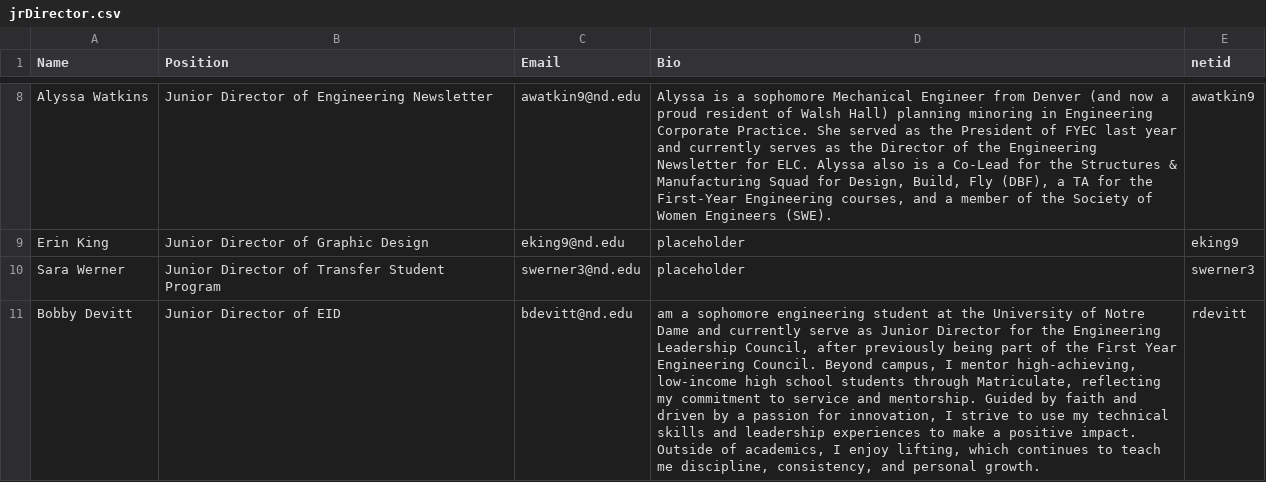
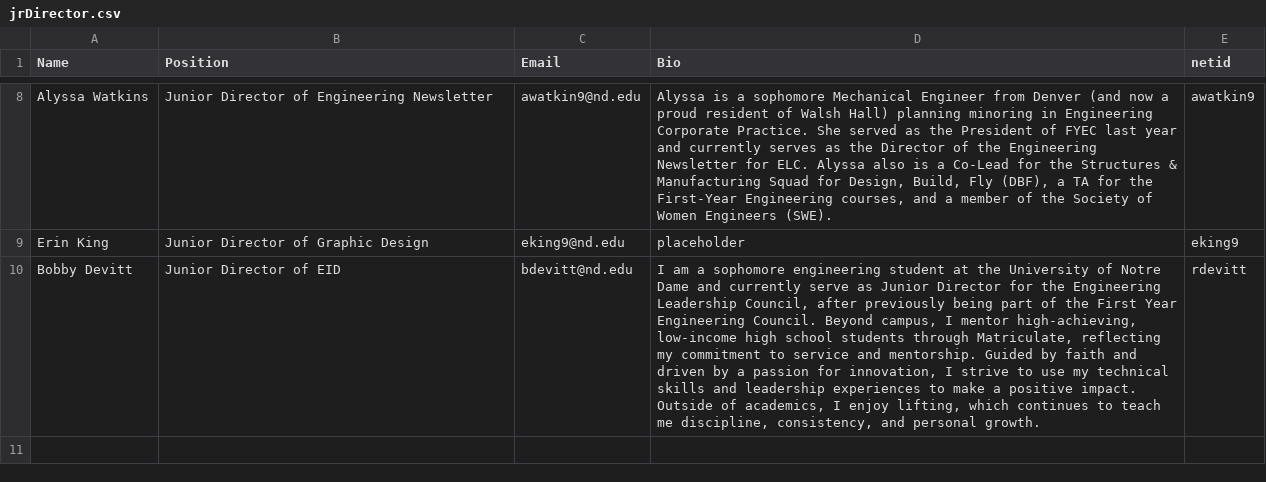
Before and after one commit to ELCND/elc-website, a CSV file: _data/jrDirector.csv, drawn as a sheet; only a part is shown, gaps mark what is left out; removed rows and columns are numbered as before the commit, all else as after; the diff names each change by its address in the sheet, - before the commit and + after, or states it on an @@ line.

Commit message:
Update jrDirector.csv with new entries

```diff
--- a/_data/jrDirector.csv
+++ b/_data/jrDirector.csv
-row 10: Sara Werner | Junior Director of Transfer Student Program | swerner3@nd.edu | placeholder | swerner3
-D10 (Bio): am a…
+D10 (Bio): I am a…
```
